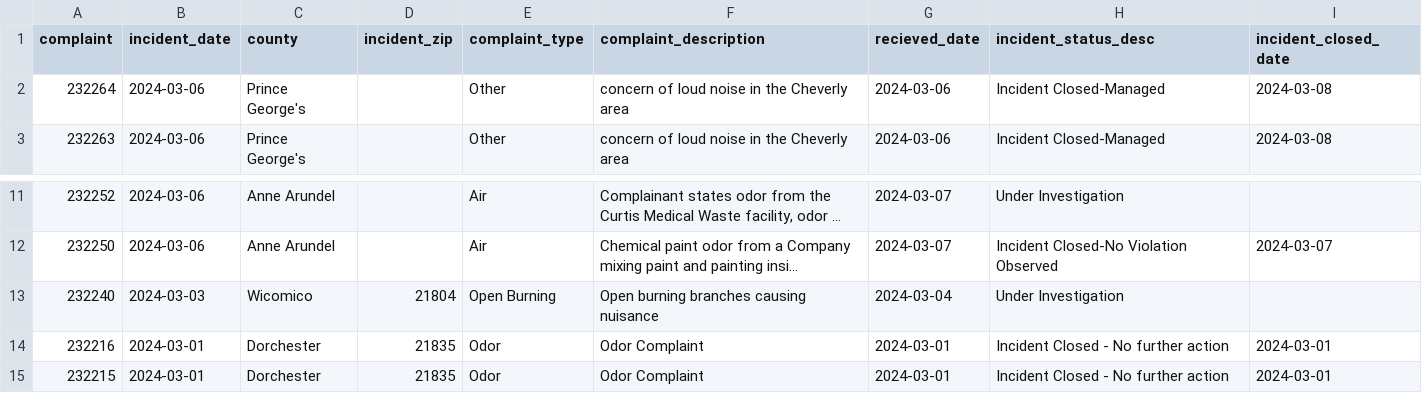
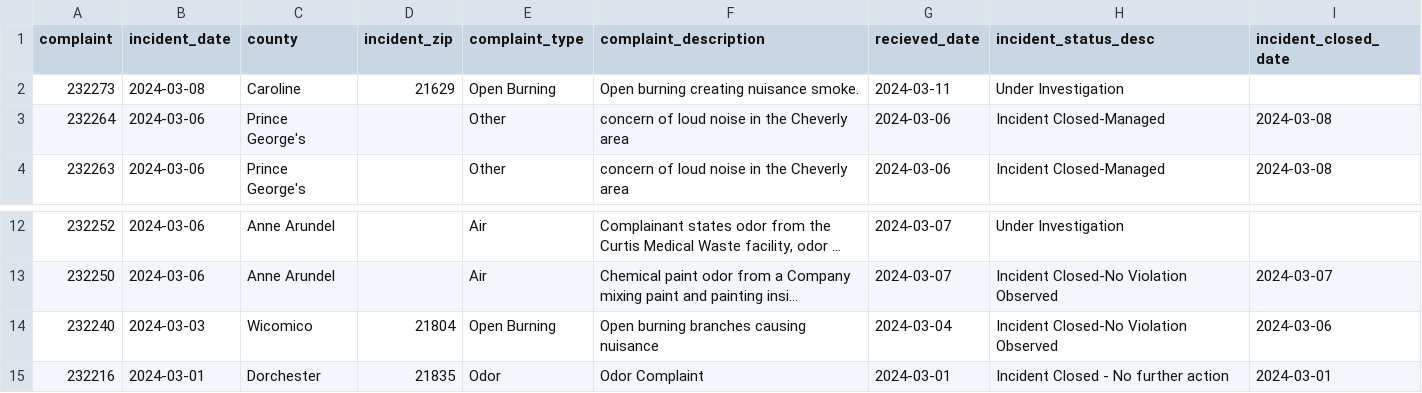
Before and after one commit to EthanNelson/NICAR24-pipeline, a CSV file: exported_data/all_complaints.csv, drawn as a sheet; only a part is shown, gaps mark what is left out; the shorter side is filled out with more unchanged rows; long unchanged cells end in …; addresses are those after the commit; the diff names each change by its address in the sheet, - before the commit and + after, or states it on an @@ line.

```diff
--- a/exported_data/all_complaints.csv
+++ b/exported_data/all_complaints.csv
+row 2: 232273 | 2024-03-08 | Caroline | 21629 | Open Burning | Open burning creating nuisance smoke. | 2024-03-11 | Under Investigation
-H14 (incident_status_desc): Under Investigation
+H14 (incident_status_desc): Incident Closed-No Violation Observed
-I14 (incident_closed_date): (empty)
+I14 (incident_closed_date): 2024-03-06
```
Also changed, not shown: exported_data/complaint_typef_frequency.csv, exported_data/county_frequency.csv, 2 other files.
